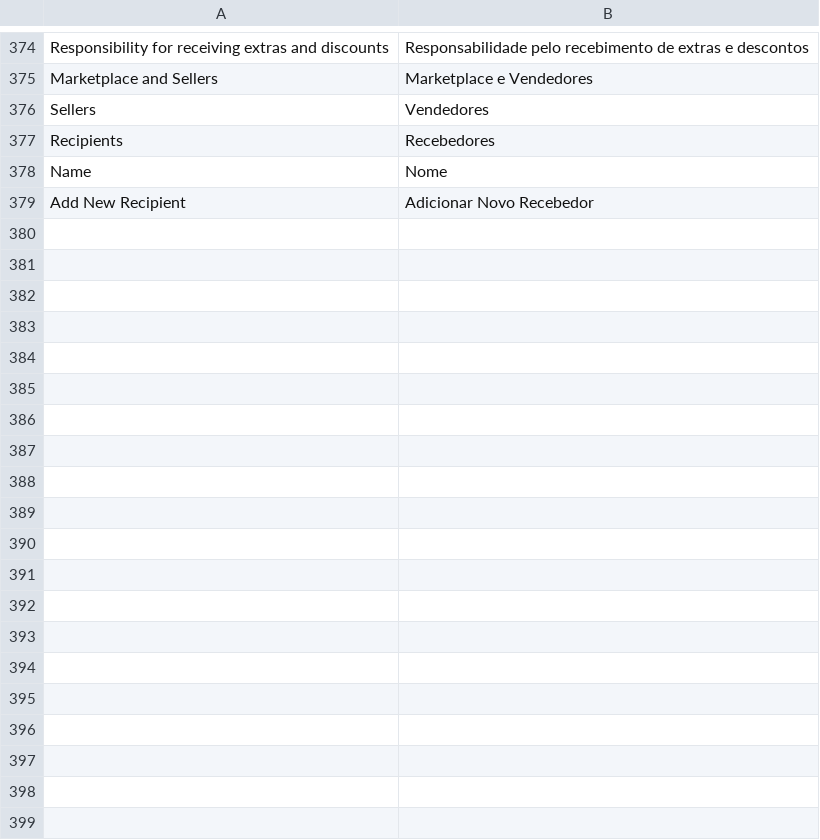
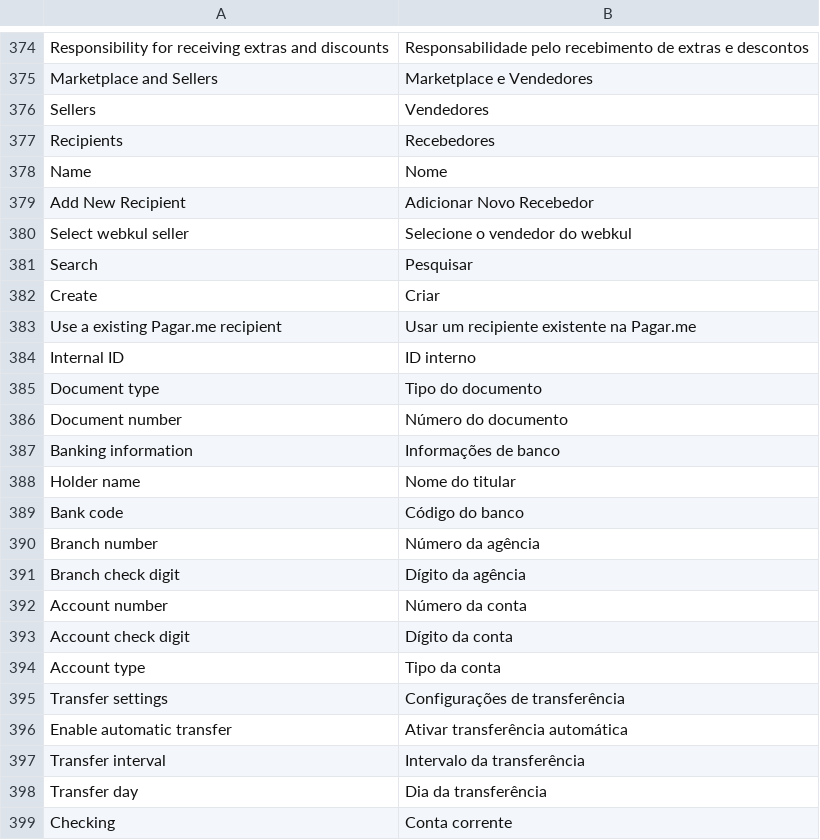
Before and after one commit to pagarme/magento2, a CSV file: i18n/pt_BR.csv, drawn as a sheet; only a part is shown, gaps mark what is left out; the diff covers the shown part only; the diff names each change by its address in the sheet, - before the commit and + after, or states it on an @@ line.

```diff
--- a/i18n/pt_BR.csv
+++ b/i18n/pt_BR.csv
+row 380: Select webkul seller | Selecione o vendedor do webkul
+row 381: Search | Pesquisar
+row 382: Create | Criar
+row 383: Use a existing Pagar.me recipient | Usar um recipiente existente na Pagar.me
+row 384: Internal ID | ID interno
+row 385: Document type | Tipo do documento
+row 386: Document number | Número do documento
+row 387: Banking information | Informações de banco
+row 388: Holder name | Nome do titular
+row 389: Bank code | Código do banco
+row 390: Branch number | Número da agência
+row 391: Branch check digit | Dígito da agência
+row 392: Account number | Número da conta
+row 393: Account check digit | Dígito da conta
+row 394: Account type | Tipo da conta
+row 395: Transfer settings | Configurações de transferência
+row 396: Enable automatic transfer | Ativar transferência automática
+row 397: Transfer interval | Intervalo da transferência
+row 398: Transfer day | Dia da transferência
+row 399: Checking | Conta corrente
```
Also changed, not shown: 9 added rows elsewhere in this file, i18n/en_US.csv, 4 other files.
